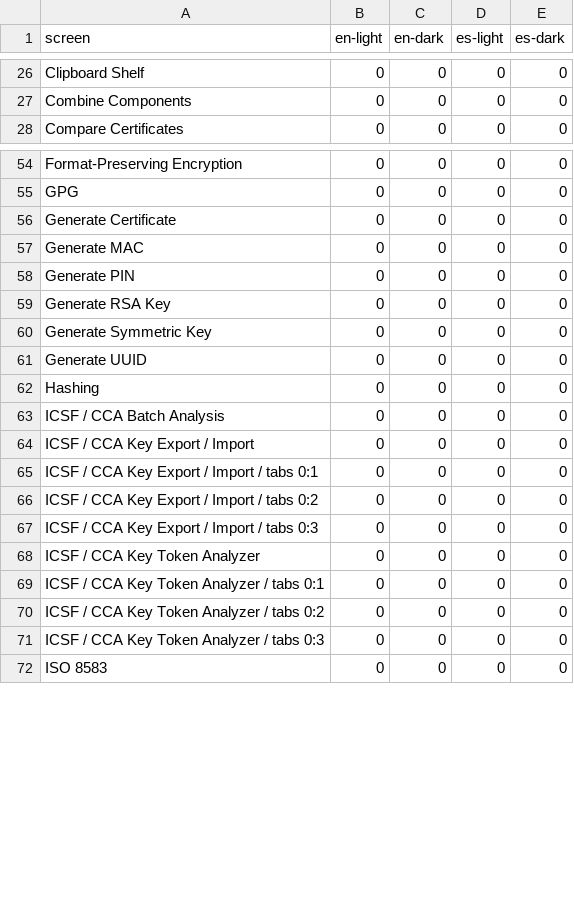
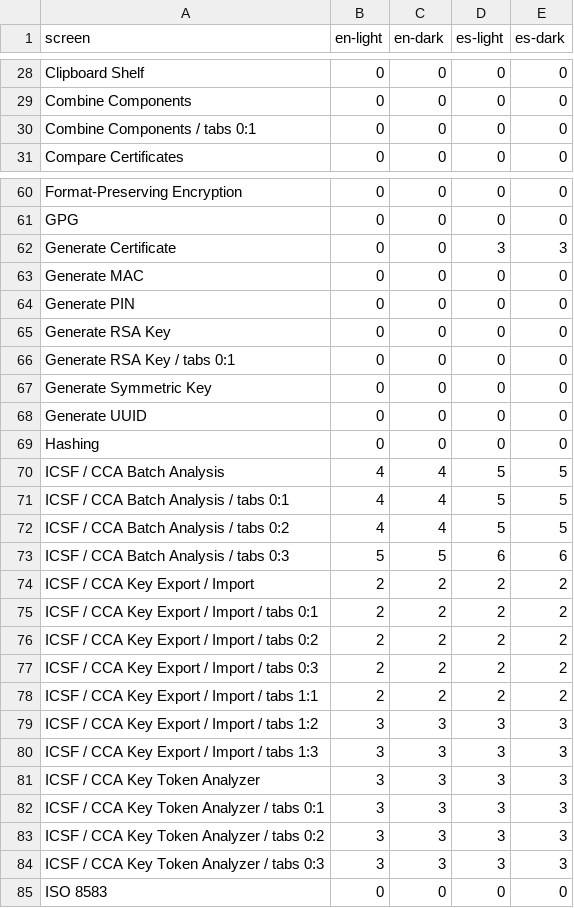
Before and after one commit to FelipeRodriguezFonte/CryptoCarver, a TSV file: docs/audits/clipped-text-baseline.tsv, drawn as a sheet; only a part is shown, gaps mark what is left out; the diff covers the shown part only.

Commit message:
docs(ui): record settled clipping baseline 782/782/879/879

```diff
--- a/docs/audits/clipped-text-baseline.tsv
+++ b/docs/audits/clipped-text-baseline.tsv
@@ -27,2 +29,3 @@ Clipboard Shelf	0	0	0	0
 Combine Components	0	0	0	0
+Combine Components / tabs 0:1	0	0	0	0
 Compare Certificates	0	0	0	0
@@ -55,3 +61,3 @@ Format-Preserving Encryption	0	0	0	0
 GPG	0	0	0	0
-Generate Certificate	0	0	0	0
+Generate Certificate	0	0	3	3
 Generate MAC	0	0	0	0
@@ -59,2 +65,3 @@ Generate PIN	0	0	0	0
 Generate RSA Key	0	0	0	0
+Generate RSA Key / tabs 0:1	0	0	0	0
 Generate Symmetric Key	0	0	0	0
@@ -62,11 +69,17 @@ Generate UUID	0	0	0	0
 Hashing	0	0	0	0
-ICSF / CCA Batch Analysis	0	0	0	0
-ICSF / CCA Key Export / Import	0	0	0	0
-ICSF / CCA Key Export / Import / tabs 0:1	0	0	0	0
-ICSF / CCA Key Export / Import / tabs 0:2	0	0	0	0
-ICSF / CCA Key Export / Import / tabs 0:3	0	0	0	0
-ICSF / CCA Key Token Analyzer	0	0	0	0
-ICSF / CCA Key Token Analyzer / tabs 0:1	0	0	0	0
-ICSF / CCA Key Token Analyzer / tabs 0:2	0	0	0	0
-ICSF / CCA Key Token Analyzer / tabs 0:3	0	0	0	0
+ICSF / CCA Batch Analysis	4	4	5	5
+ICSF / CCA Batch Analysis / tabs 0:1	4	4	5	5
+ICSF / CCA Batch Analysis / tabs 0:2	4	4	5	5
+ICSF / CCA Batch Analysis / tabs 0:3	5	5	6	6
+ICSF / CCA Key Export / Import	2	2	2	2
+ICSF / CCA Key Export / Import / tabs 0:1	2	2	2	2
+ICSF / CCA Key Export / Import / tabs 0:2	2	2	2	2
+ICSF / CCA Key Export / Import / tabs 0:3	2	2	2	2
+ICSF / CCA Key Export / Import / tabs 1:1	2	2	2	2
+ICSF / CCA Key Export / Import / tabs 1:2	3	3	3	3
+ICSF / CCA Key Export / Import / tabs 1:3	3	3	3	3
+ICSF / CCA Key Token Analyzer	3	3	3	3
+ICSF / CCA Key Token Analyzer / tabs 0:1	3	3	3	3
+ICSF / CCA Key Token Analyzer / tabs 0:2	3	3	3	3
+ICSF / CCA Key Token Analyzer / tabs 0:3	3	3	3	3
 ISO 8583	0	0	0	0
```
Also changed, not shown: 8 added rows and 39 edited cells elsewhere in this file.
